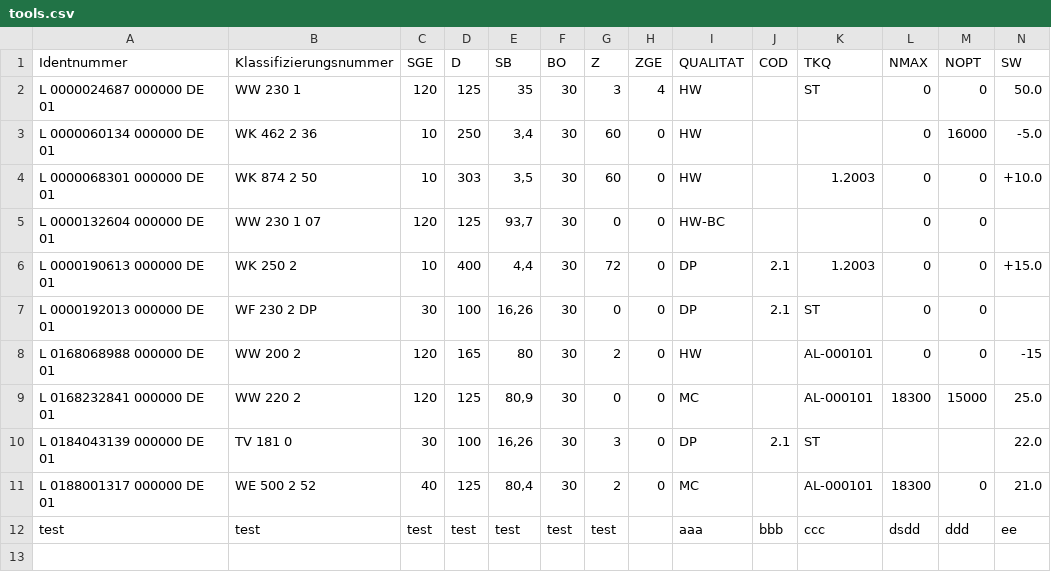
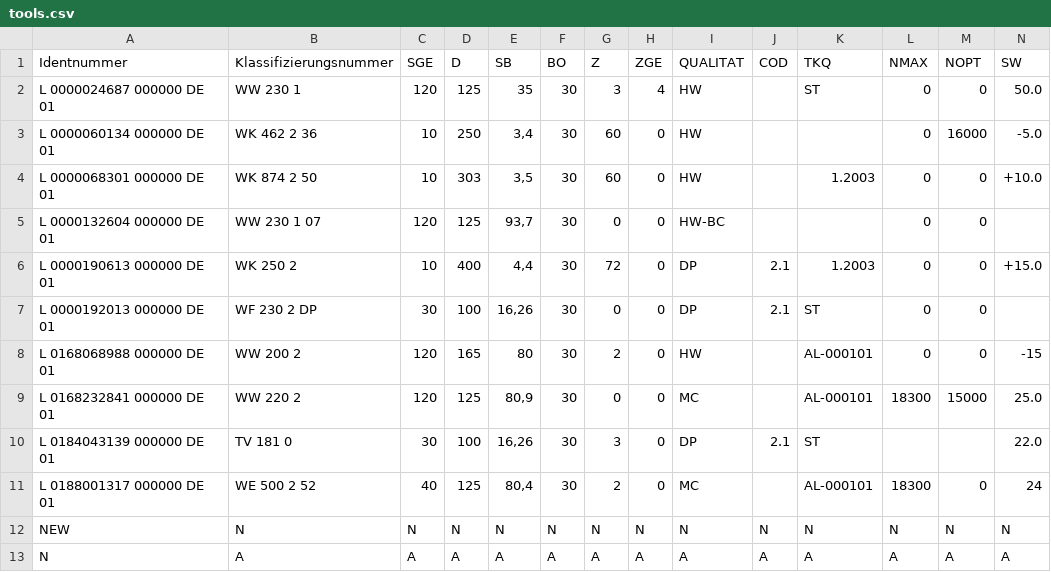
Before and after one commit to daniellechowicz/power-analytics, a CSV file: src/database/tools.csv, drawn as a sheet.

```diff
--- a/src/database/tools.csv
+++ b/src/database/tools.csv
@@ -10,3 +10,4 @@ L 0168232841 000000 DE 01;WW 220 2;120;125;80,9;30;0;0;MC;;AL-000101;18300;15000
 L 0184043139 000000 DE 01;TV 181 0;30;100;16,26;30;3;0;DP;2.1;ST;;;22.0
-L 0188001317 000000 DE 01;WE 500 2 52;40;125;80,4;30;2;0;MC;;AL-000101;18300;0;21.0
-test;test;test;test;test;test;test;;aaa;bbb;ccc;dsdd;ddd;ee
+L 0188001317 000000 DE 01;WE 500 2 52;40;125;80,4;30;2;0;MC;;AL-000101;18300;0;24
+NEW;N;N;N;N;N;N;N;N;N;N;N;N;N
+N;A;A;A;A;A;A;A;A;A;A;A;A;A
```
Also changed, not shown: src/database/tools_updates.csv, 4 other files.
